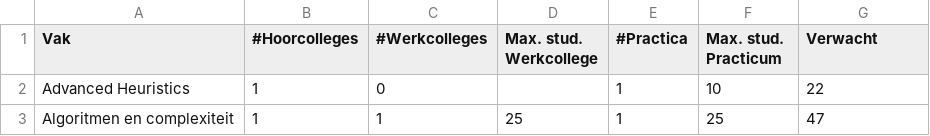
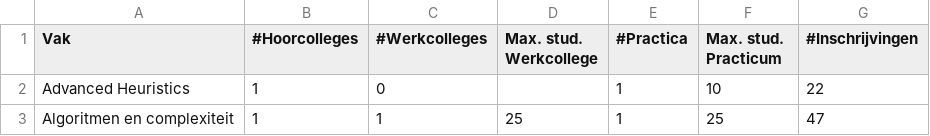
Before and after one commit to kkoomen/uva-ahs-lesrooster, a CSV file: assets/vakken.csv, drawn as a sheet; only a part is shown.

Commit message:
chore(vakken.csv): rename verwacht to #Inschrijvingen to be consitent

```diff
--- a/assets/vakken.csv
+++ b/assets/vakken.csv
@@ -1,2 +1,2 @@
-Vak,#Hoorcolleges,#Werkcolleges,Max. stud. Werkcollege,#Practica,Max. stud. Practicum,Verwacht
+Vak,#Hoorcolleges,#Werkcolleges,Max. stud. Werkcollege,#Practica,Max. stud. Practicum,#Inschrijvingen
 Advanced Heuristics,1,0,,1,10,22
```
